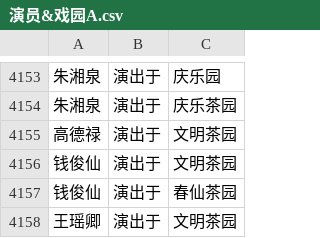
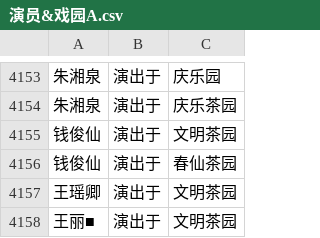
Before and after one commit to ZardZou/zou, a CSV file: 演员&戏园A.csv, drawn as a sheet; only a part is shown, gaps mark what is left out; the shorter side is filled out with more unchanged rows; the diff names each change by its address in the sheet, - before the commit and + after, or states it on an @@ line.

Commit message:
Update 演员&戏园A.csv

```diff
--- a/演员&戏园A.csv
+++ b/演员&戏园A.csv
-row 4155: 高德禄 | 演出于 | 文明茶园
```
